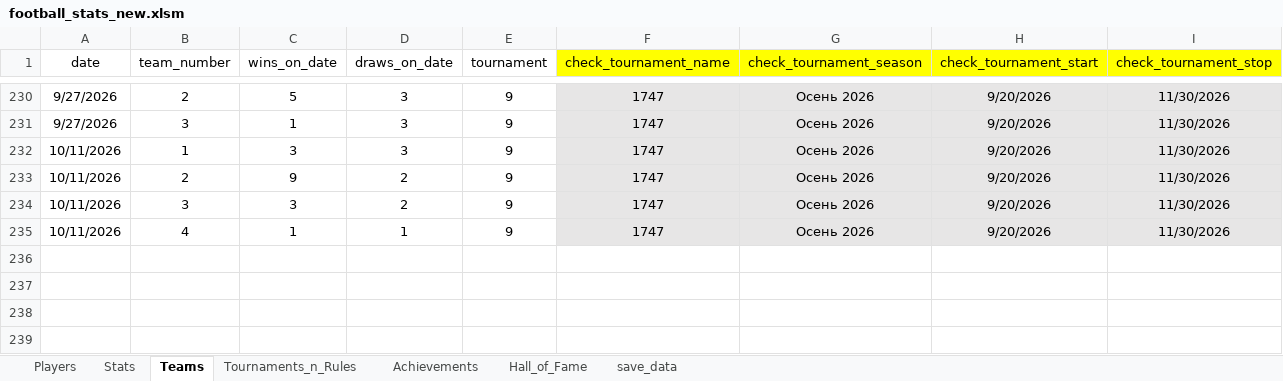
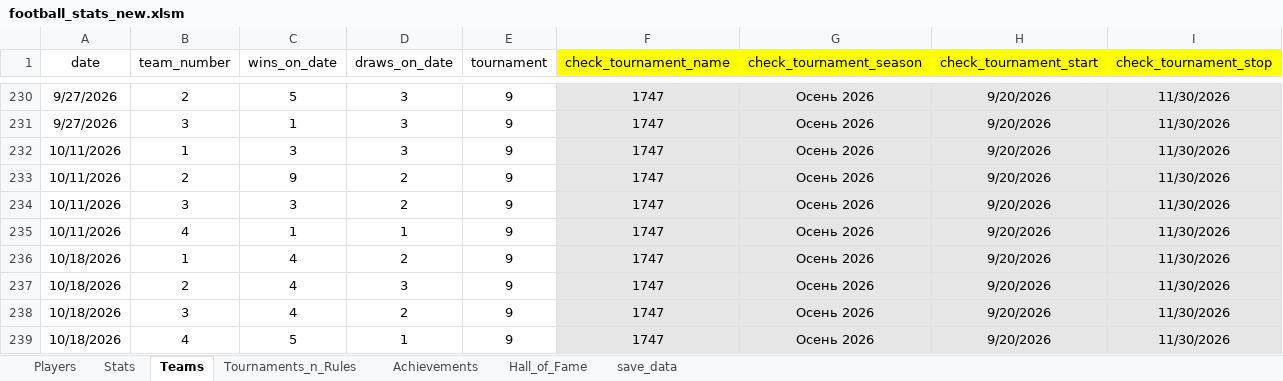
Before and after one commit to Greyusek/football_stats, an Excel workbook: football_stats_new.xlsm, sheet Teams, drawn as a sheet; only a part is shown, gaps mark what is left out; values as stored, in another font and other column widths than the file's, no borders; table styles not drawn; the diff names each change by its address in the sheet, - before the commit and + after, or states it on an @@ line.

```diff
--- a/football_stats_new.xlsm (sheet Teams)
+++ b/football_stats_new.xlsm (sheet Teams)
+row 236: 10/18/2026 | 1 | 4 | 2 | 9 | 1747 | Осень 2026 | 9/20/2026 | 11/30/2026
+row 237: 10/18/2026 | 2 | 4 | 3 | 9 | 1747 | Осень 2026 | 9/20/2026 | 11/30/2026
+row 238: 10/18/2026 | 3 | 4 | 2 | 9 | 1747 | Осень 2026 | 9/20/2026 | 11/30/2026
+row 239: 10/18/2026 | 4 | 5 | 1 | 9 | 1747 | Осень 2026 | 9/20/2026 | 11/30/2026
```
Also changed, not shown: sheet Stats, sheet Players, 3 other files.
